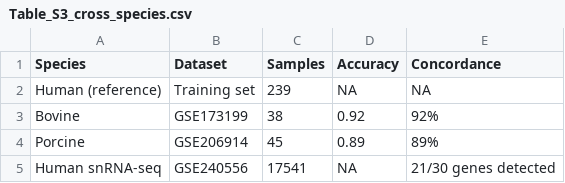
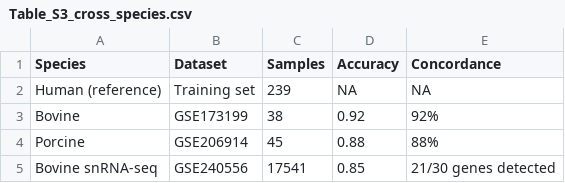
Before and after one commit to barlowa124/cultivated-meat-multiomic, a CSV file: docs/supplementary/Table_S3_cross_species.csv, drawn as a sheet.

```diff
--- a/docs/supplementary/Table_S3_cross_species.csv
+++ b/docs/supplementary/Table_S3_cross_species.csv
@@ -3,3 +3,3 @@ Human (reference),Training set,239,NA,NA
 Bovine,GSE173199,38,0.92,92%
-Porcine,GSE206914,45,0.89,89%
-Human snRNA-seq,GSE240556,17541,NA,21/30 genes detected
+Porcine,GSE206914,45,0.88,88%
+Bovine snRNA-seq,GSE240556,17541,0.85,21/30 genes detected
```
Also changed, not shown: 2 other files.
